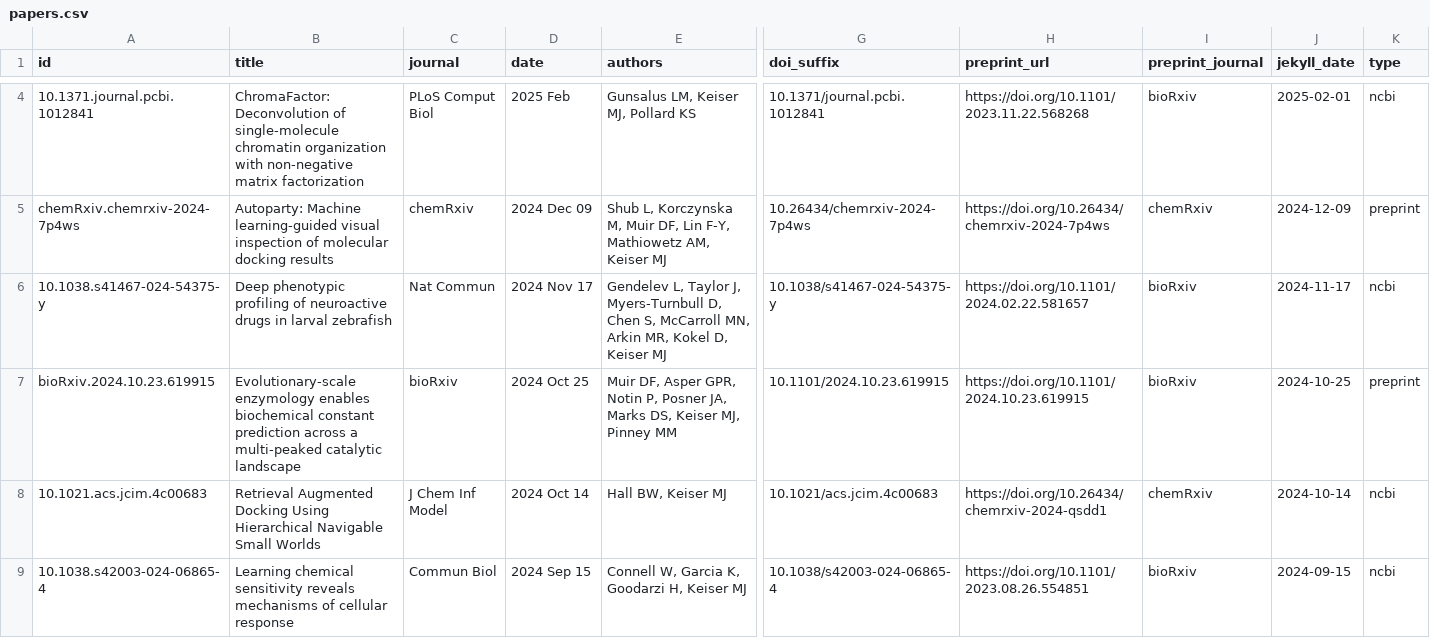
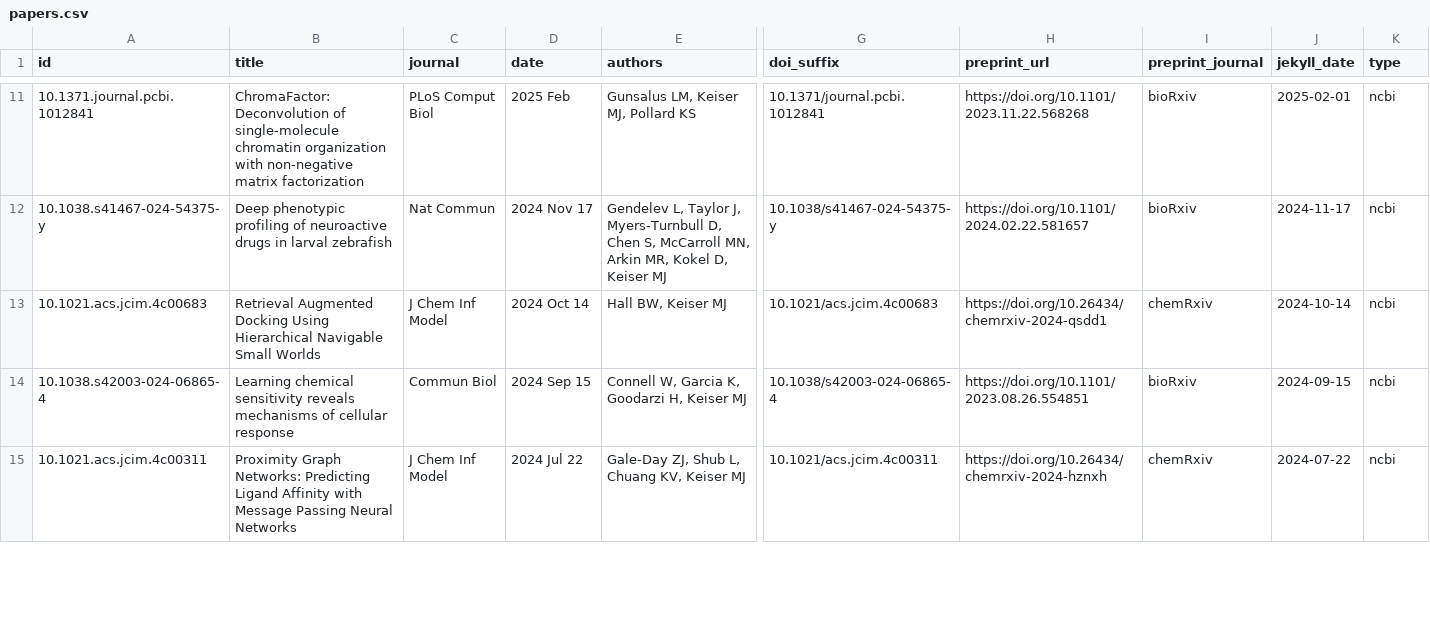
Before and after one commit to keiserlab/keiserlab.github.io, a CSV file: _data/papers.csv, drawn as a sheet; only a part is shown, gaps mark what is left out; the shorter side is filled out with more unchanged rows; removed rows and columns are numbered as before the commit, all else as after; rows hold the shown columns only; the diff covers the shown part only; the diff names each change by its address in the sheet, - before the commit and + after, or states it on an @@ line.

```diff
--- a/_data/papers.csv
+++ b/_data/papers.csv
-row 5: chemRxiv.chemrxiv-2024-7p4ws | Autoparty: Machine learning-guided visual inspection of molecular docking results | chemRxiv | 2024 Dec 09 | Shub L, Korczynska M, Muir DF, Lin F-Y, Mathiowetz AM, Keiser MJ | 10.26434/chemrxiv-2024-7p4ws | https://doi.org/10.26434/chemrxiv-2024-7p4ws | chemRxiv | 2024-12-09 | preprint
-row 7: bioRxiv.2024.10.23.619915 | Evolutionary-scale enzymology enables biochemical constant prediction across a multi-peaked catalytic landscape | bioRxiv | 2024 Oct 25 | Muir DF, Asper GPR, Notin P, Posner JA, Marks DS, Keiser MJ, Pinney MM | 10.1101/2024.10.23.619915 | https://doi.org/10.1101/2024.10.23.619915 | bioRxiv | 2024-10-25 | preprint
```
Also changed, not shown: 8 added rows and 3 removed rows elsewhere in this file, utils/papers/input/preprints.csv, 25 other files.
